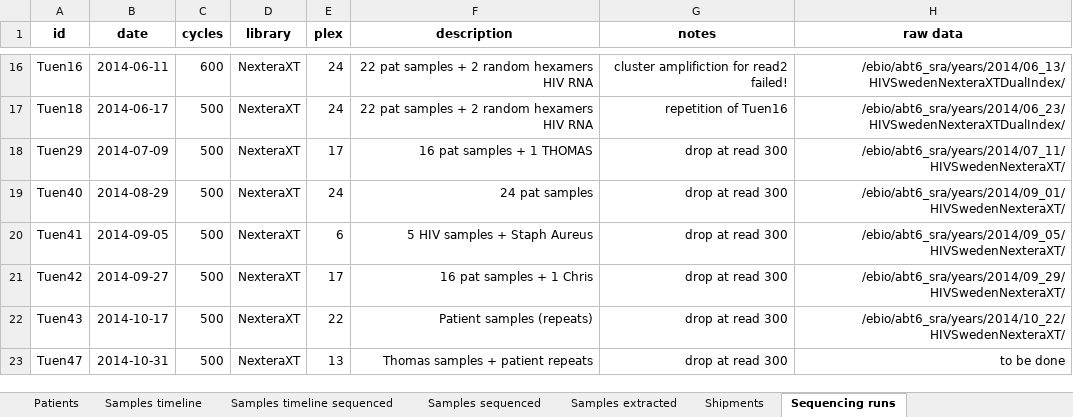
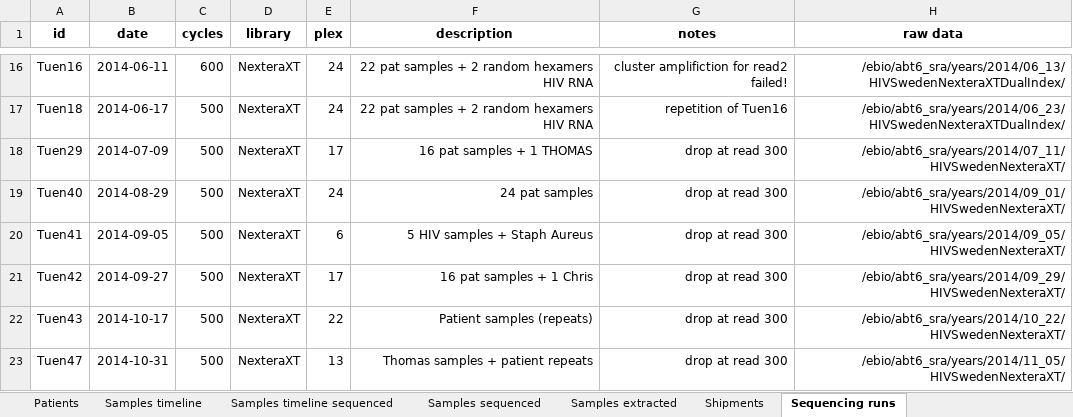
Before and after one commit to iosonofabio/hivwholeseq, an Excel workbook: hivwholeseq/tables/HIV_reservoir_all.xlsx, sheet Sequencing runs, drawn as a sheet; only a part is shown, gaps mark what is left out; values as stored, in another font and other column widths than the file's, no borders; the diff names each change by its address in the sheet, - before the commit and + after, or states it on an @@ line.

```diff
--- a/hivwholeseq/tables/HIV_reservoir_all.xlsx (sheet Sequencing runs)
+++ b/hivwholeseq/tables/HIV_reservoir_all.xlsx (sheet Sequencing runs)
-H23 (raw data): to be done
+H23 (raw data): /ebio/abt6_sra/years/2014/11_05/HIVSwedenNexteraXT/
```
Also changed, not shown: 3 other files.
